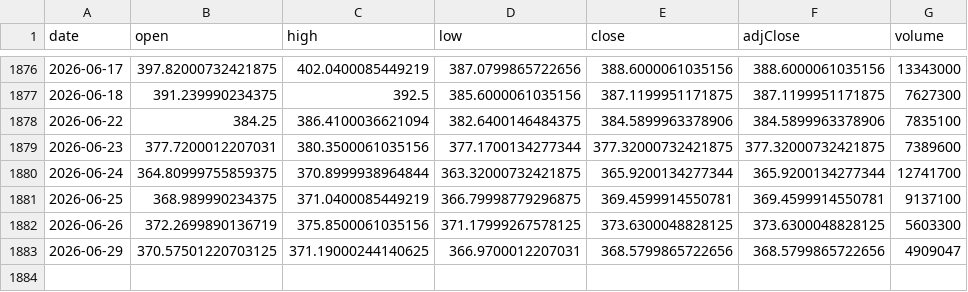
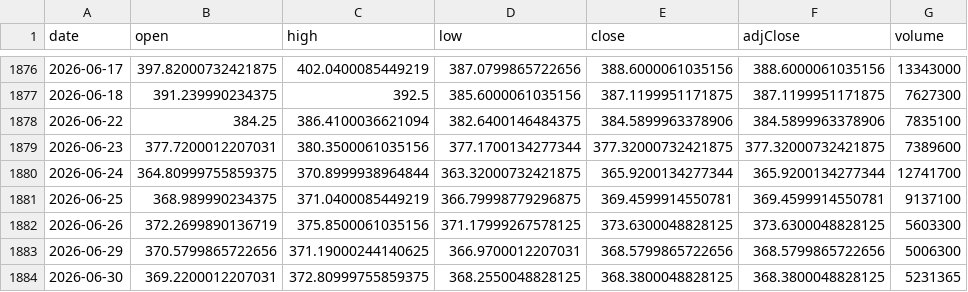
Before and after one commit to chrysaora5147/Oracle-Arena, a CSV file: data/prices/GLD.csv, drawn as a sheet; only a part is shown, gaps mark what is left out.

```diff
--- a/data/prices/GLD.csv
+++ b/data/prices/GLD.csv
@@ -1882,2 +1882,3 @@ date,open,high,low,close,adjClose,volume
 2026-06-26,372.2699890136719,375.8500061035156,371.17999267578125,373.6300048828125,373.6300048828125,5603300
-2026-06-29,370.57501220703125,371.19000244140625,366.9700012207031,368.5799865722656,368.5799865722656,4909047
+2026-06-29,370.5799865722656,371.19000244140625,366.9700012207031,368.5799865722656,368.5799865722656,5006300
+2026-06-30,369.2200012207031,372.80999755859375,368.2550048828125,368.3800048828125,368.3800048828125,5231365
```
Also changed, not shown: data/prices/QQQ.csv, data/prices/SPY.csv.
